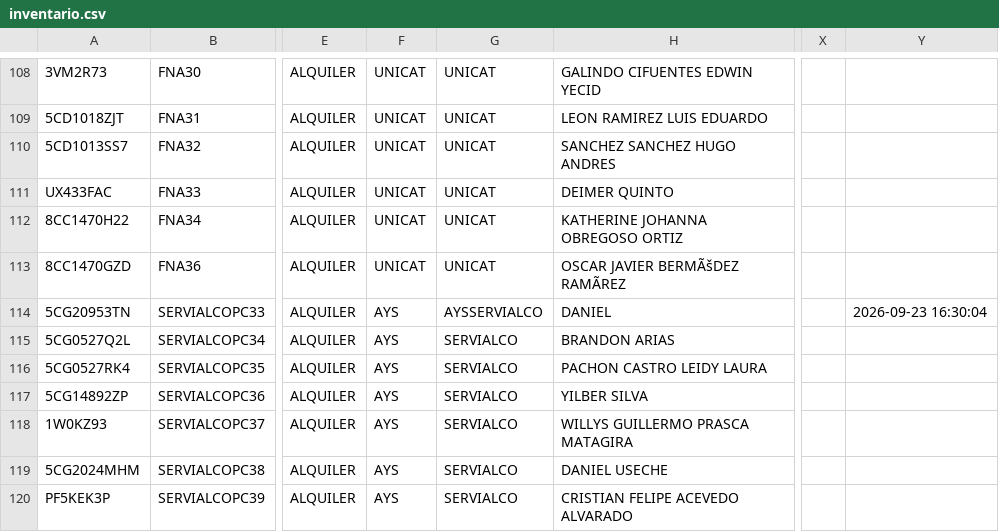
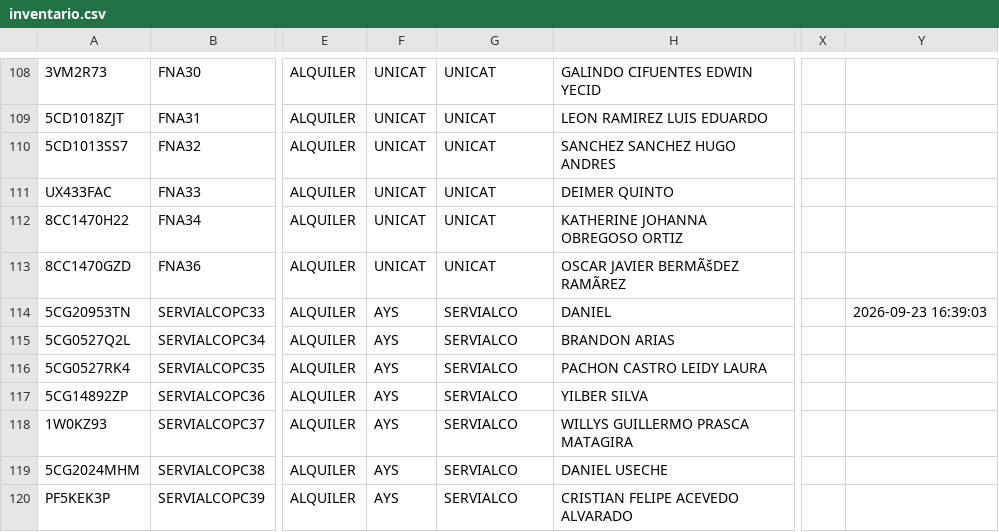
Before and after one commit to soporteti-beep/Inventario-Servialco, a CSV file: inventario.csv, drawn as a sheet; only a part is shown, gaps mark what is left out; the diff names each change by its address in the sheet, - before the commit and + after, or states it on an @@ line.

```diff
--- a/inventario.csv
+++ b/inventario.csv
-G114: AYSSERVIALCO
+G114: SERVIALCO
-Y114: 2026-09-23 16:30:04
+Y114: 2026-09-23 16:39:03
```
